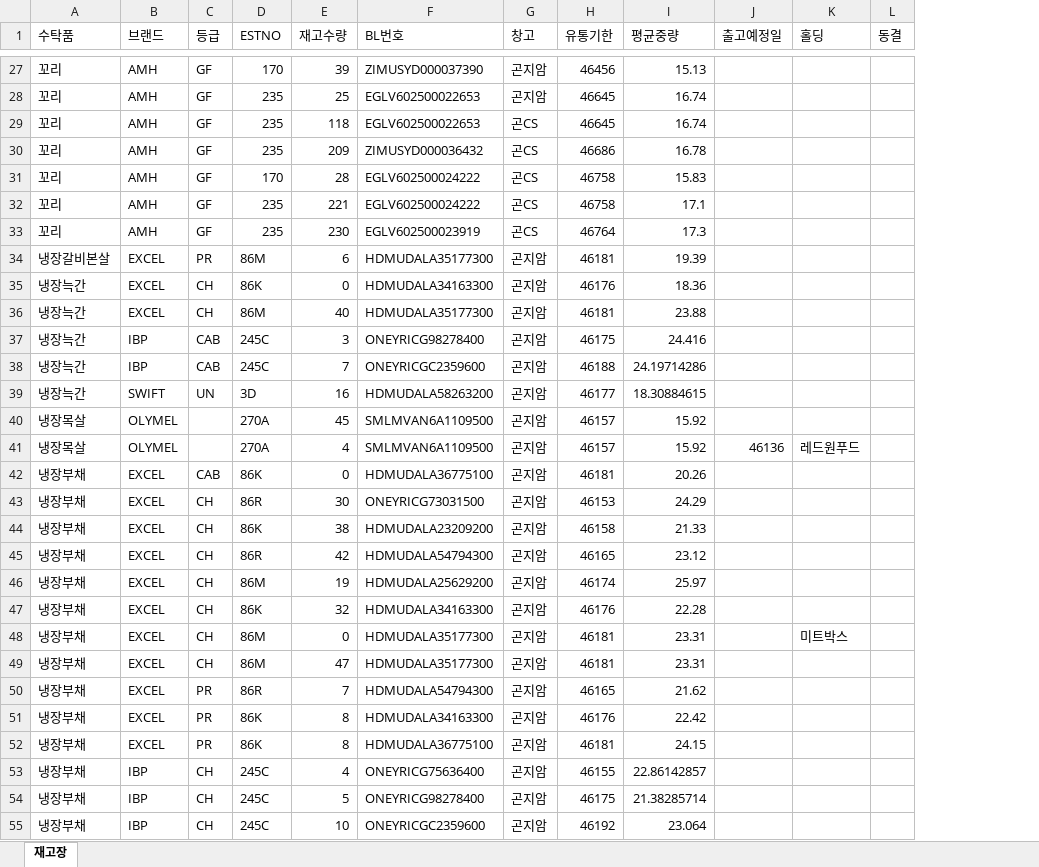
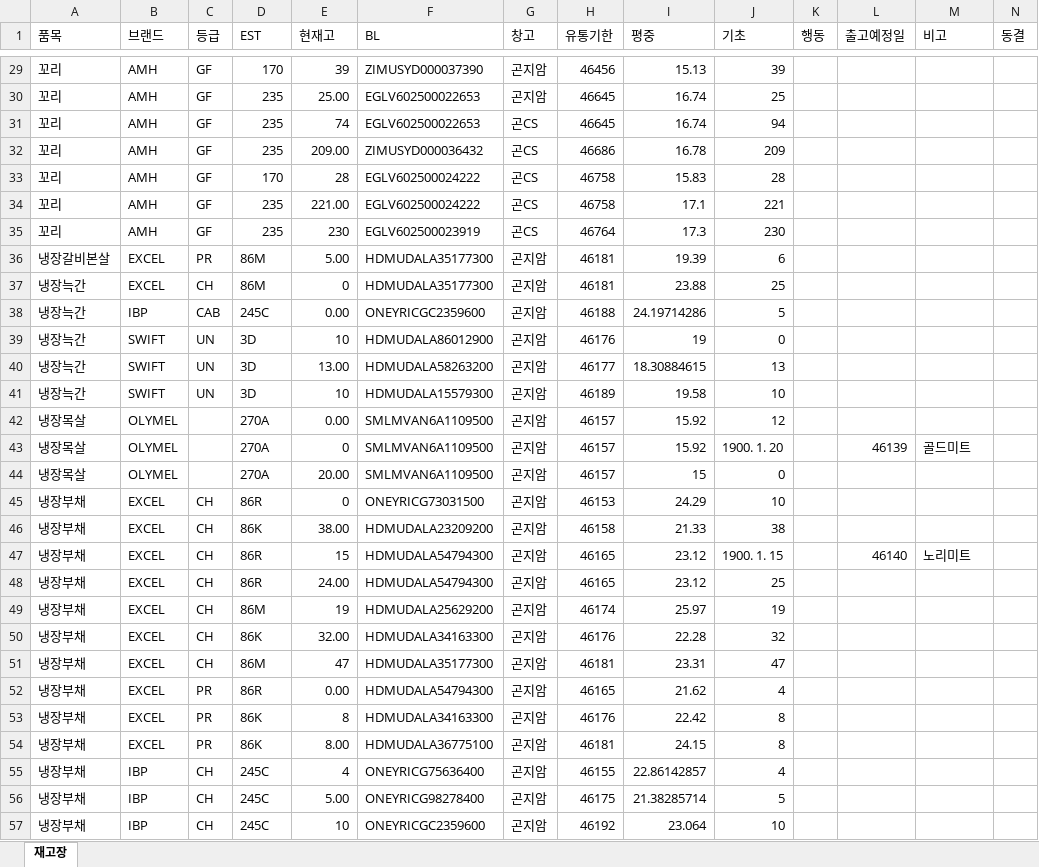
Before and after one commit to hammit-01/azy_firbase_web, an Excel workbook: back_end/data/[창고]재고장(전미림).xlsx, sheet 재고장, drawn as a sheet; only a part is shown, gaps mark what is left out; values as stored, in another font and other column widths than the file's, no cell formats; conditional formats not drawn; removed rows and columns are numbered as before the commit, all else as after; rows hold the shown columns only; the diff covers the shown part only; the diff names each change by its address in the sheet, - before the commit and + after, or states it on an @@ line.

```diff
--- a/back_end/data/[창고]재고장(전미림).xlsx (sheet 재고장)
+++ b/back_end/data/[창고]재고장(전미림).xlsx (sheet 재고장)
+column J (기초), rows 29-38: 39 | 25 | 94 | 209 | 28 | 221 | 230 | 6 | 25 | 5; row 40: 13; rows 42-43: 12 | 1900. 1. 20; rows 45-46: 10 | 38; rows 48-57: 25 | 19 | 32 | 47 | 4 | 8 | 8 | 4 | 5 | 10
+column K (행동), empty
-A1: 수탁품
+A1: 품목
-D1: ESTNO
+D1: EST
-E1: 재고수량
+E1: 현재고
-F1: BL번호
+F1: BL
-I1: 평균중량
+I1: 평중
-M1: 홀딩
+M1: 비고
-E30 (현재고): 25
+E30 (현재고): 25.00
-E31 (현재고): 118
+E31 (현재고): 74
-E32 (현재고): 209
+E32 (현재고): 209.00
-E34 (현재고): 221
+E34 (현재고): 221.00
-E36 (현재고): 6
+E36 (현재고): 5.00
-row 35: 냉장늑간 | EXCEL | CH | 86K | 0 | HDMUDALA34163300 | 곤지암 | 46176 | 18.36
-E37 (현재고): 40
+E37 (현재고): 0
-row 37: 냉장늑간 | IBP | CAB | 245C | 3 | ONEYRICG98278400 | 곤지암 | 46175 | 24.416
-E38 (현재고): 7
+E38 (현재고): 0.00
+row 39: 냉장늑간 | SWIFT | UN | 3D | 10 | HDMUDALA86012900 | 곤지암 | 46176 | 19 | 0
-E40 (현재고): 16
+E40 (현재고): 13.00
+row 41: 냉장늑간 | SWIFT | UN | 3D | 10 | HDMUDALA15579300 | 곤지암 | 46189 | 19.58 | 10
-E42 (현재고): 45
+E42 (현재고): 0.00
-E43 (현재고): 4
+E43 (현재고): 0
-L43 (출고예정일): 46136
+L43 (출고예정일): 46139
-M43 (비고): 레드원푸드
+M43 (비고): 골드미트
-row 42: 냉장부채 | EXCEL | CAB | 86K | 0 | HDMUDALA36775100 | 곤지암 | 46181 | 20.26
+row 44: 냉장목살 | OLYMEL |  | 270A | 20.00 | SMLMVAN6A1109500 | 곤지암 | 46157 | 15 | 0
-E45 (현재고): 30
+E45 (현재고): 0
-E46 (현재고): 38
+E46 (현재고): 38.00
+row 47: 냉장부채 | EXCEL | CH | 86R | 15 | HDMUDALA54794300 | 곤지암 | 46165 | 23.12 | 1900. 1. 15 |  | 46140 | 노리미트
-E48 (현재고): 42
+E48 (현재고): 24.00
-E50 (현재고): 32
+E50 (현재고): 32.00
-row 48: 냉장부채 | EXCEL | CH | 86M | 0 | HDMUDALA35177300 | 곤지암 | 46181 | 23.31 |  | 미트박스
-E52 (현재고): 7
+E52 (현재고): 0.00
-E54 (현재고): 8
+E54 (현재고): 8.00
-E56 (현재고): 5
+E56 (현재고): 5.00
```
Also changed, not shown: 49 added rows, 64 removed rows, 1 moved row and 532 edited cells elsewhere in this sheet, cell formats, 6 other files.
